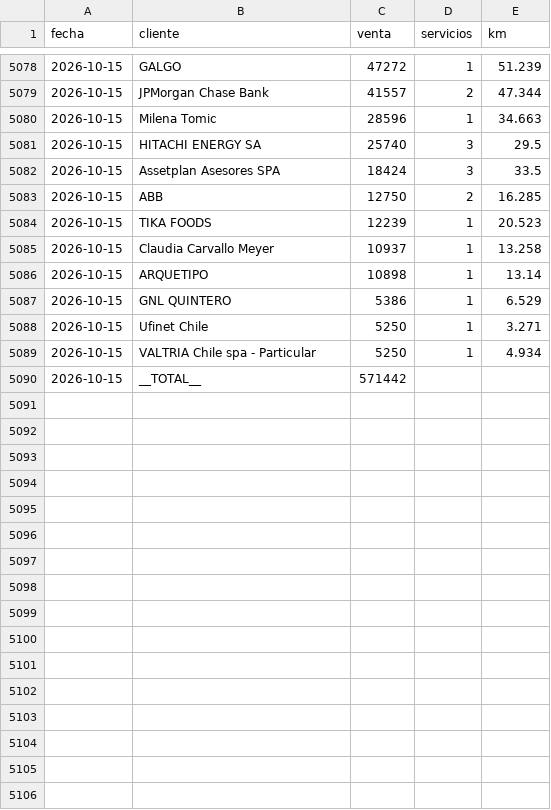
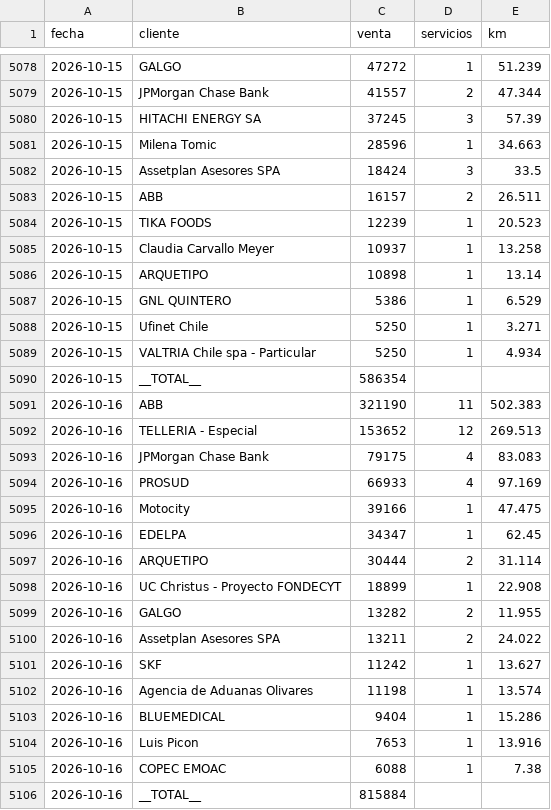
Before and after one commit to rubness007/qz-13a41abc58, a CSV file: b00fdf73.csv, drawn as a sheet; only a part is shown, gaps mark what is left out.

Commit message:
Reporte clientes 2026-10-16

```diff
--- a/b00fdf73.csv
+++ b/b00fdf73.csv
@@ -5079,6 +5079,6 @@ fecha,cliente,venta,servicios,km
 2026-10-15,JPMorgan Chase Bank,41557,2,47.344
+2026-10-15,HITACHI ENERGY SA,37245,3,57.39
 2026-10-15,Milena Tomic,28596,1,34.663
-2026-10-15,HITACHI ENERGY SA,25740,3,29.5
 2026-10-15,Assetplan Asesores SPA,18424,3,33.5
-2026-10-15,ABB,12750,2,16.285
+2026-10-15,ABB,16157,2,26.511
 2026-10-15,TIKA FOODS,12239,1,20.523
@@ -5089,2 +5089,18 @@ fecha,cliente,venta,servicios,km
 2026-10-15,VALTRIA Chile spa - Particular,5250,1,4.934
-2026-10-15,__TOTAL__,571442,,
+2026-10-15,__TOTAL__,586354,,
+2026-10-16,ABB,321190,11,502.383
+2026-10-16,TELLERIA - Especial,153652,12,269.513
+2026-10-16,JPMorgan Chase Bank,79175,4,83.083
+2026-10-16,PROSUD,66933,4,97.169
+2026-10-16,Motocity,39166,1,47.475
+2026-10-16,EDELPA,34347,1,62.45
+2026-10-16,ARQUETIPO,30444,2,31.114
+2026-10-16,UC Christus - Proyecto FONDECYT,18899,1,22.908
+2026-10-16,GALGO,13282,2,11.955
+2026-10-16,Assetplan Asesores SPA,13211,2,24.022
+2026-10-16,SKF,11242,1,13.627
+2026-10-16,Agencia de Aduanas Olivares,11198,1,13.574
+2026-10-16,BLUEMEDICAL,9404,1,15.286
+2026-10-16,Luis Picon,7653,1,13.916
+2026-10-16,COPEC EMOAC,6088,1,7.38
+2026-10-16,__TOTAL__,815884,,
```
